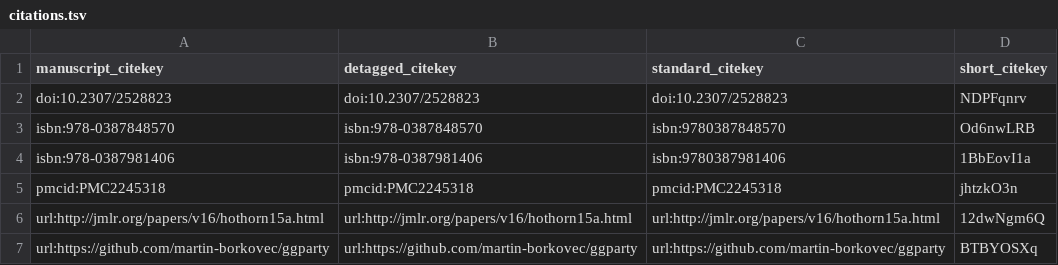
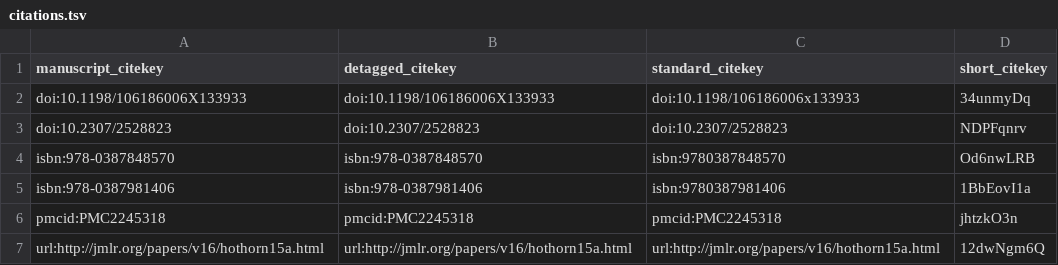
Before and after one commit to trang1618/treeheatr-manuscript, a TSV file: citations.tsv, drawn as a sheet; removed rows and columns are numbered as before the commit, all else as after; the diff names each change by its address in the sheet, - before the commit and + after, or states it on an @@ line.

Commit message:
minor edits [ci skip]
This build is based on
https://github.com/trang1618/treeheatr-manuscript/commit/bcf31690299783319364838f7b190914965876fd.

This commit was created by the following CI build and job:
https://github.com/trang1618/treeheatr-manuscript/commit/bcf31690299783319364838f7b190914965876fd/checks
https://github.com/trang1618/treeheatr-manuscript/runs/93117958

```diff
--- a/citations.tsv
+++ b/citations.tsv
+row 2: doi:10.1198/106186006X133933 | doi:10.1198/106186006X133933 | doi:10.1198/106186006x133933 | 34unmyDq
-row 7: url:https://github.com/martin-borkovec/ggparty | url:https://github.com/martin-borkovec/ggparty | url:https://github.com/martin-borkovec/ggparty | BTBYOSXq
```
Also changed, not shown: 5 other files.
